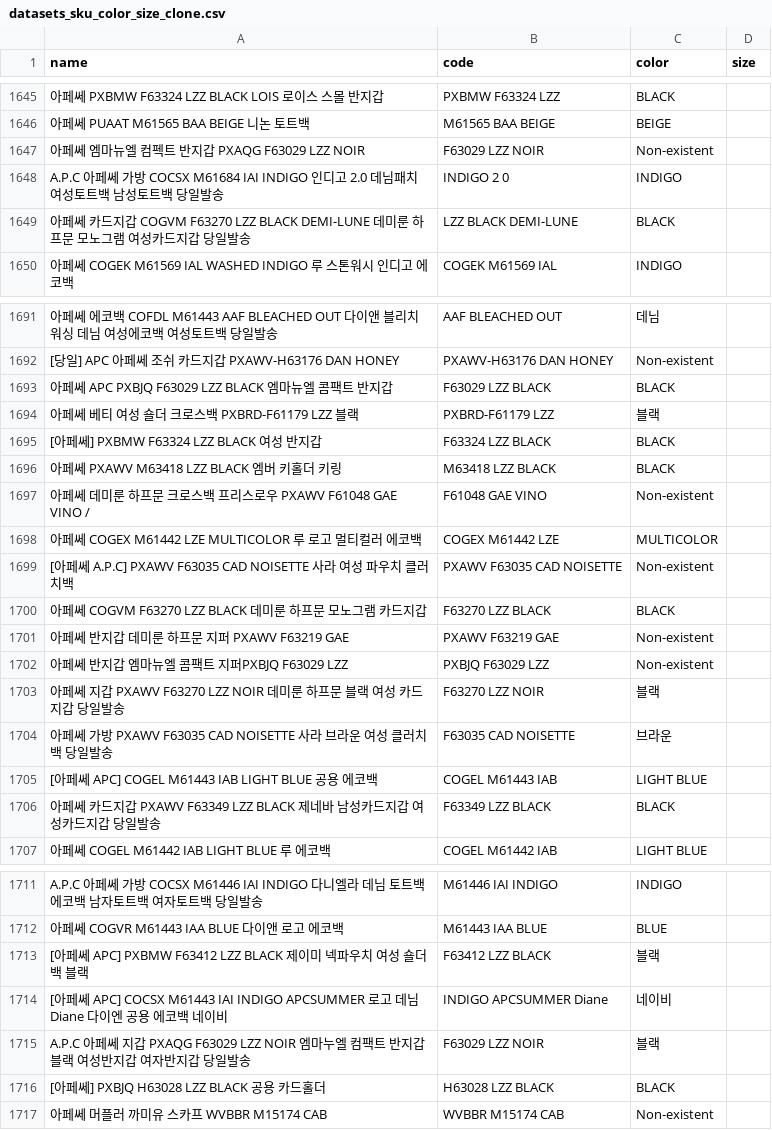
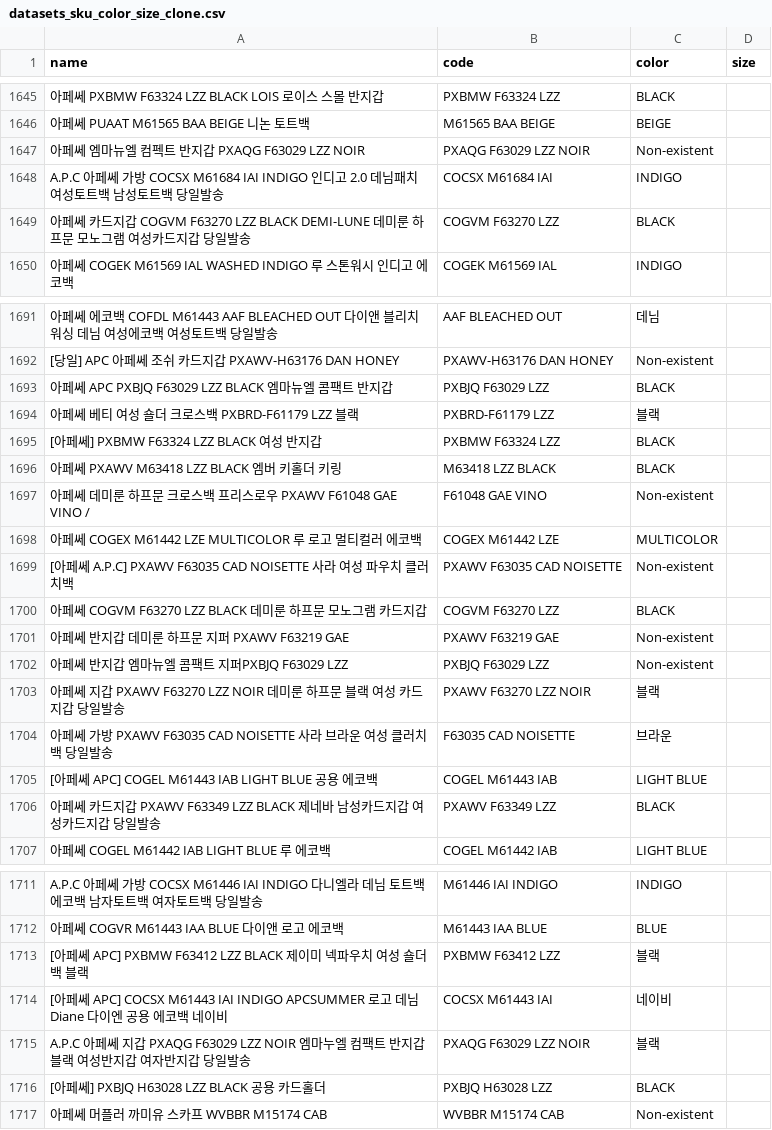
Before and after one commit to kimlong8892/support_train_data, a CSV file: data/datasets_sku_color_size_clone.csv, drawn as a sheet; only a part is shown, gaps mark what is left out; the diff covers the shown part only; the diff names each change by its address in the sheet, - before the commit and + after, or states it on an @@ line.

```diff
--- a/data/datasets_sku_color_size_clone.csv
+++ b/data/datasets_sku_color_size_clone.csv
-B1647 (code): F63029 LZZ NOIR
+B1647 (code): PXAQG F63029 LZZ NOIR
-B1648 (code): INDIGO 2 0
+B1648 (code): COCSX M61684 IAI
-B1649 (code): LZZ BLACK DEMI-LUNE
+B1649 (code): COGVM F63270 LZZ
-B1693 (code): F63029 LZZ BLACK
+B1693 (code): PXBJQ F63029 LZZ
-B1695 (code): F63324 LZZ BLACK
+B1695 (code): PXBMW F63324 LZZ
-B1700 (code): F63270 LZZ BLACK
+B1700 (code): COGVM F63270 LZZ
-B1703 (code): F63270 LZZ NOIR
+B1703 (code): PXAWV F63270 LZZ NOIR
-B1706 (code): F63349 LZZ BLACK
+B1706 (code): PXAWV F63349 LZZ
-B1713 (code): F63412 LZZ BLACK
+B1713 (code): PXBMW F63412 LZZ
-B1714 (code): INDIGO APCSUMMER Diane
+B1714 (code): COCSX M61443 IAI
-B1715 (code): F63029 LZZ NOIR
+B1715 (code): PXAQG F63029 LZZ NOIR
-B1716 (code): H63028 LZZ BLACK
+B1716 (code): PXBJQ H63028 LZZ
```
Also changed, not shown: 21 edited cells elsewhere in this file, 2 other files.
